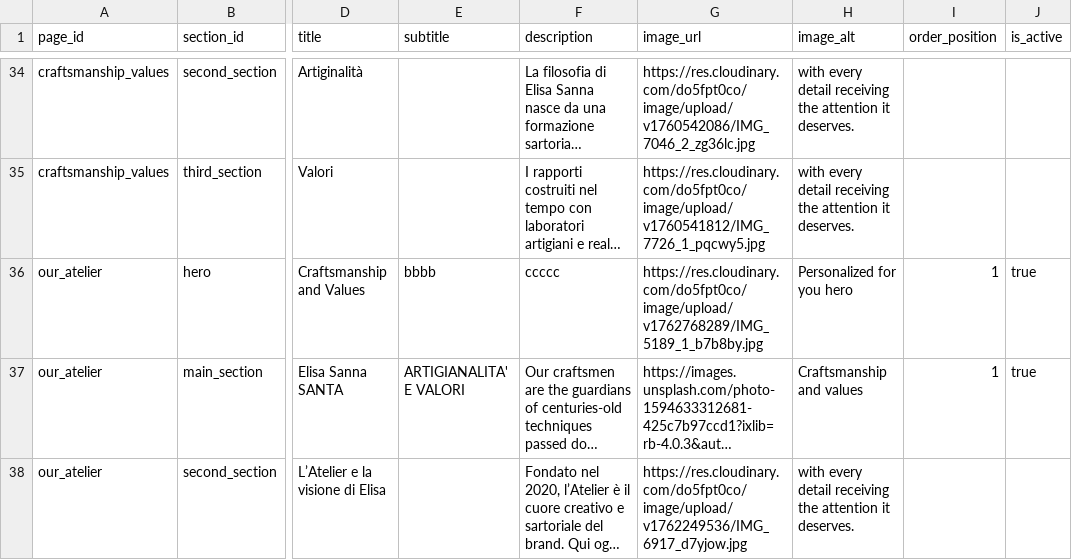
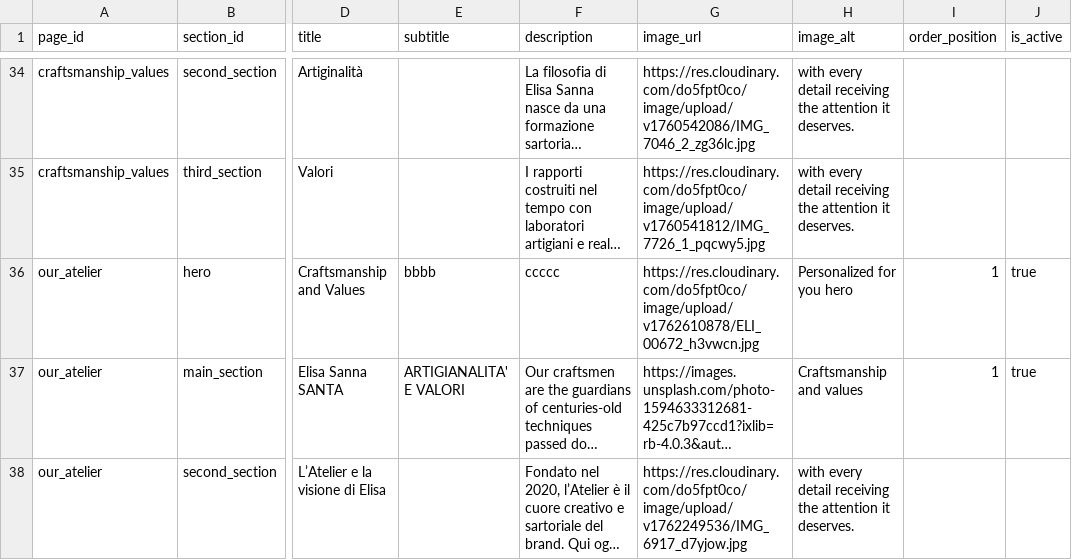
Before and after one commit to DeodatoS/atelier-site, a CSV file: assets/data/pages-content-template.csv, drawn as a sheet; only a part is shown, gaps mark what is left out; long unchanged cells end in …; the diff names each change by its address in the sheet, - before the commit and + after, or states it on an @@ line.

Commit message:
Update pages content from Google Sheets - 2025-11-10T09:57:39.456Z

```diff
--- a/assets/data/pages-content-template.csv
+++ b/assets/data/pages-content-template.csv
-G36 (image_url): https://res.cloudinary.com/do5fpt0co/image/upload/v1762768289/IMG_5189_1_b7b8by.jpg
+G36 (image_url): https://res.cloudinary.com/do5fpt0co/image/upload/v1762610878/ELI_00672_h3vwcn.jpg
```
